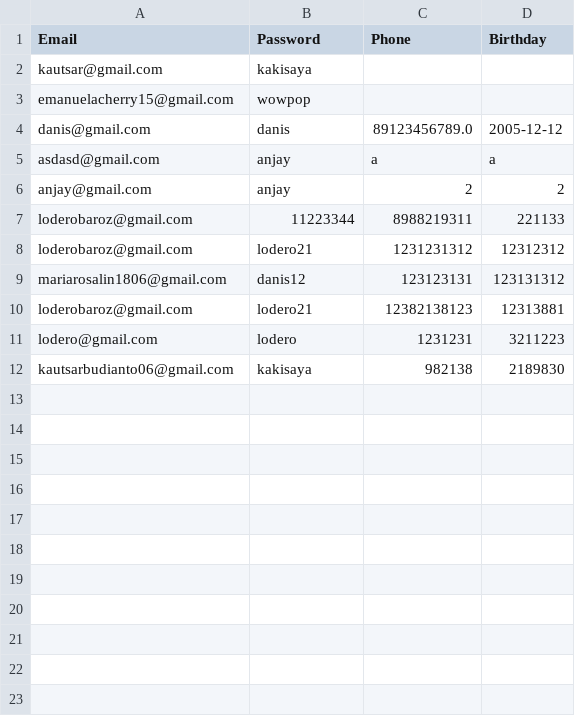
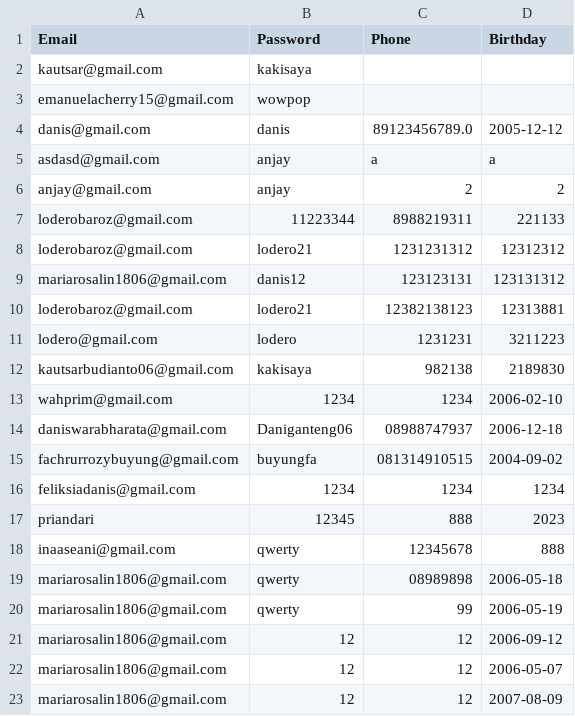
Before and after one commit to KautsarRamadhan06/Aplikasi-Booking-Hotel, a CSV file: users.csv, drawn as a sheet; the diff names each change by its address in the sheet, - before the commit and + after, or states it on an @@ line.

```diff
--- a/users.csv
+++ b/users.csv
+row 13: wahprim@gmail.com | 1234 | 1234 | 2006-02-10
+row 14: daniswarabharata@gmail.com | Daniganteng06 | 08988747937 | 2006-12-18
+row 15: fachrurrozybuyung@gmail.com | buyungfa | 081314910515 | 2004-09-02
+row 16: feliksiadanis@gmail.com | 1234 | 1234 | 1234
+row 17: priandari | 12345 | 888 | 2023
+row 18: inaaseani@gmail.com | qwerty | 12345678 | 888
+row 19: mariarosalin1806@gmail.com | qwerty | 08989898 | 2006-05-18
+row 20: mariarosalin1806@gmail.com | qwerty | 99 | 2006-05-19
+row 21: mariarosalin1806@gmail.com | 12 | 12 | 2006-09-12
+row 22: mariarosalin1806@gmail.com | 12 | 12 | 2006-05-07
+row 23: mariarosalin1806@gmail.com | 12 | 12 | 2007-08-09
```
Also changed, not shown: booking_hotel.csv, 3 other files.
